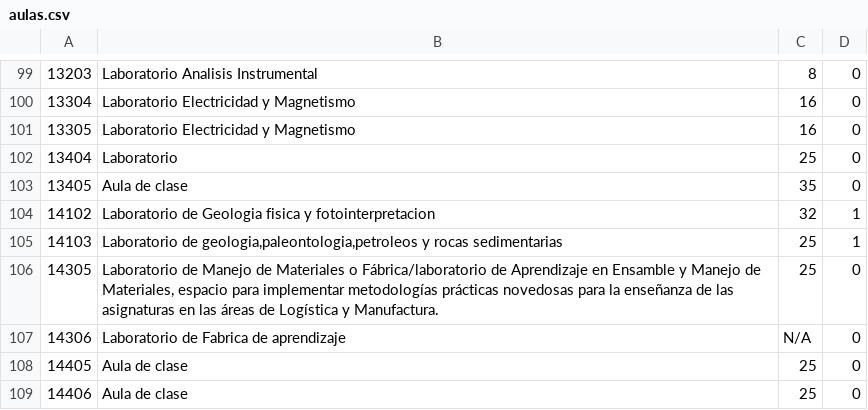
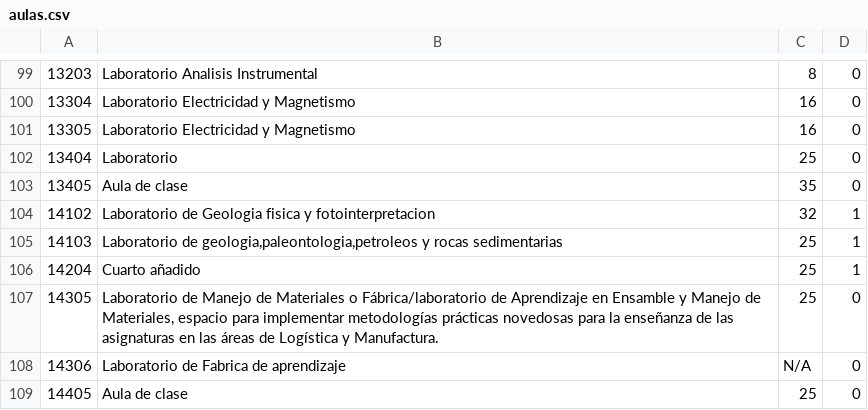
Before and after one commit to juansedo/Scheduling-algorithm, a CSV file: python/aulas.csv, drawn as a sheet; only a part is shown, gaps mark what is left out; the shorter side is filled out with more unchanged rows; the diff names each change by its address in the sheet, - before the commit and + after, or states it on an @@ line.

```diff
--- a/python/aulas.csv
+++ b/python/aulas.csv
+row 106: 14204 | Cuarto añadido | 25 | 1
```
Also changed, not shown: 2 other files.
